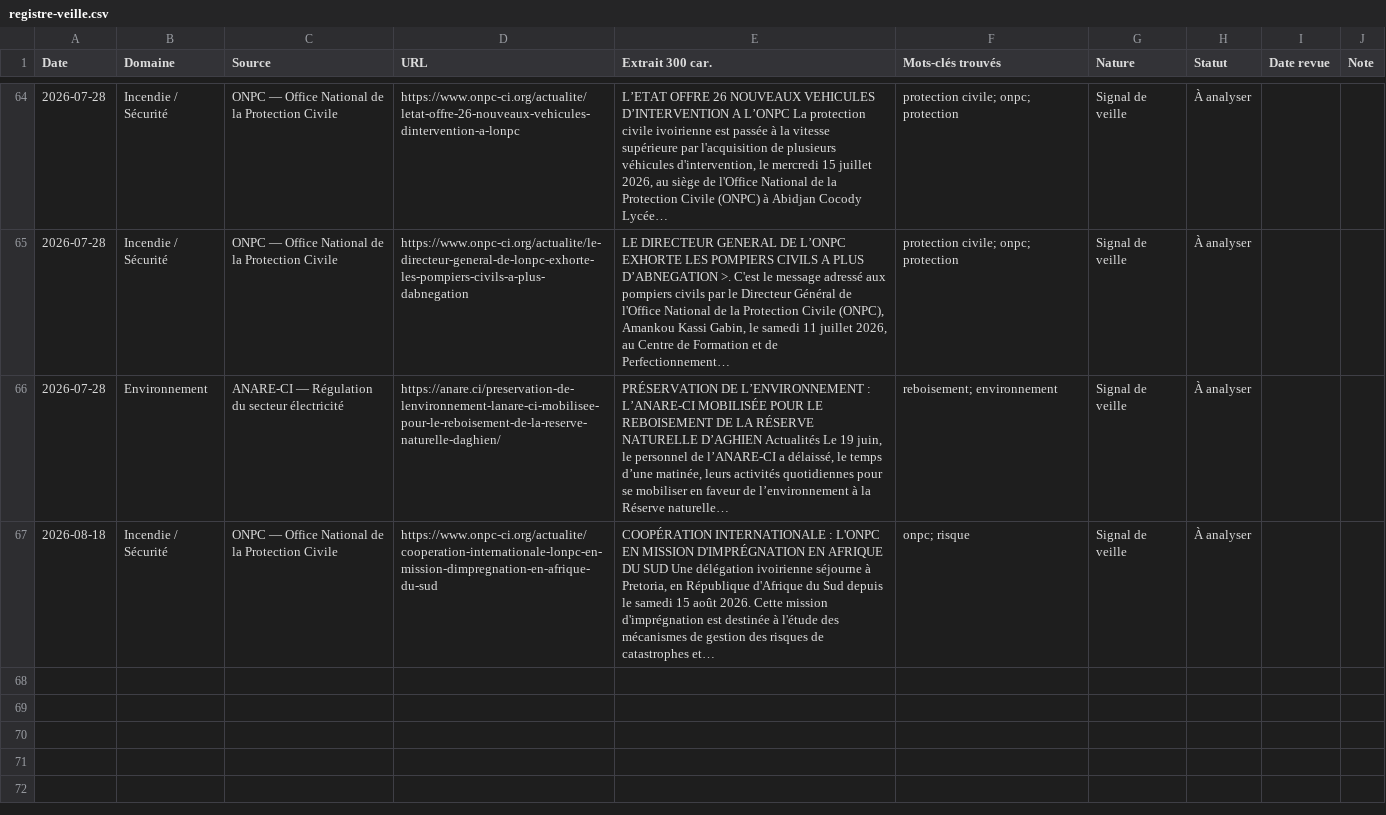
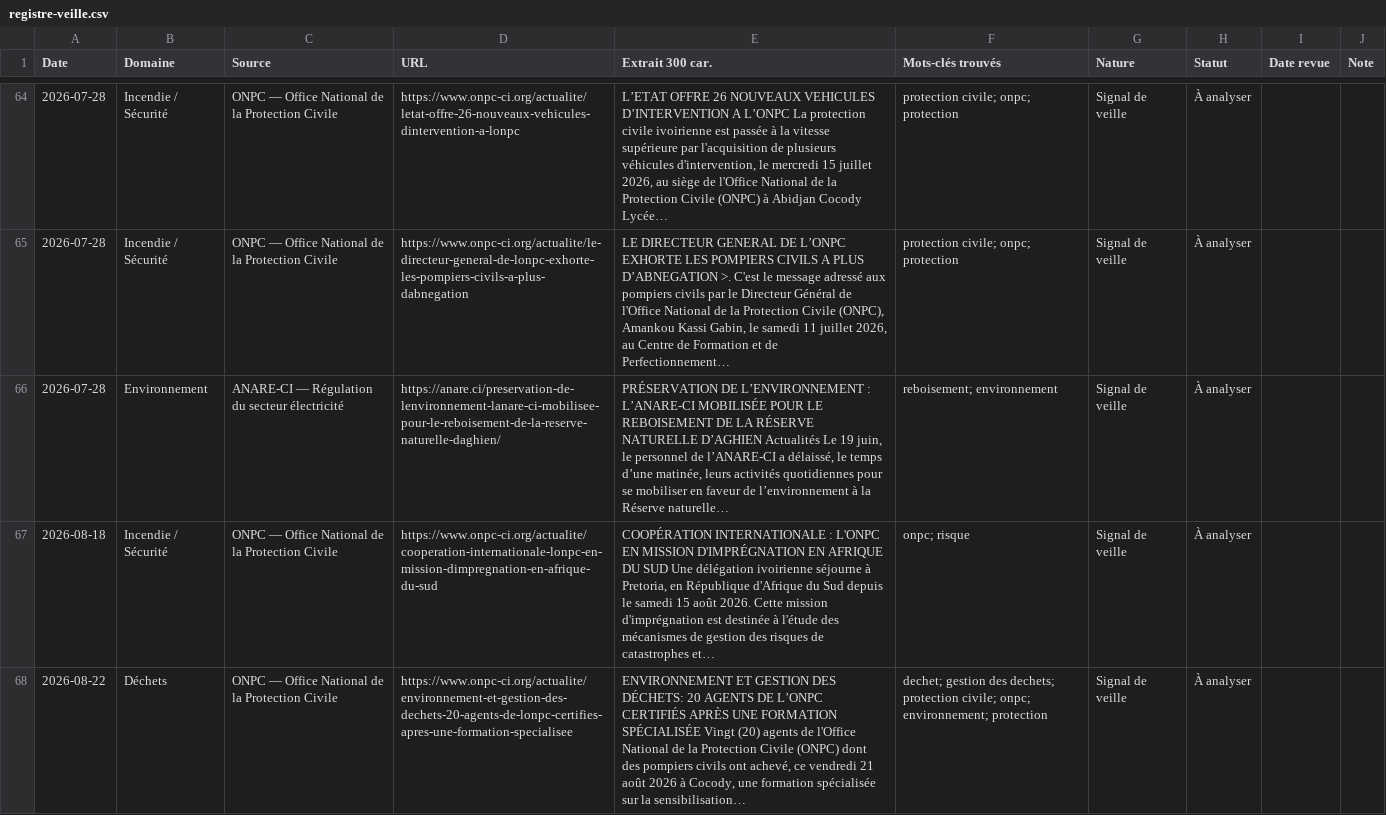
Before and after one commit to hawasky225/complianceci-version-2, a CSV file: data/registre-veille.csv, drawn as a sheet; only a part is shown, gaps mark what is left out; the diff names each change by its address in the sheet, - before the commit and + after, or states it on an @@ line.

Commit message:
chore(veille): rafraîchit le registre HSE du 2026-08-22

```diff
--- a/data/registre-veille.csv
+++ b/data/registre-veille.csv
+row 68: 2026-08-22 | Déchets | ONPC — Office National de la Protection Civile | https://www.onpc-ci.org/actualite/environnement-et-gestion-des-dechets-20-agents-de-lonpc-certifies-apres-une-formation-specialisee | ENVIRONNEMENT ET GESTION DES DÉCHETS: 20 AGENTS DE L’ONPC CERTIFIÉS APRÈS UNE FORMATION SPÉCIALISÉE Vingt (20) agents de l'Office National de la Protection Civile (ONPC) dont des pompiers civils ont achevé, ce vendredi 21 août 2026 à Cocody, une formation spécialisée sur la sensibilisation… | dechet; gestion des dechets; protection civile; onpc; environnement; protection | Signal de veille | À analyser
```
Also changed, not shown: 2 other files.
